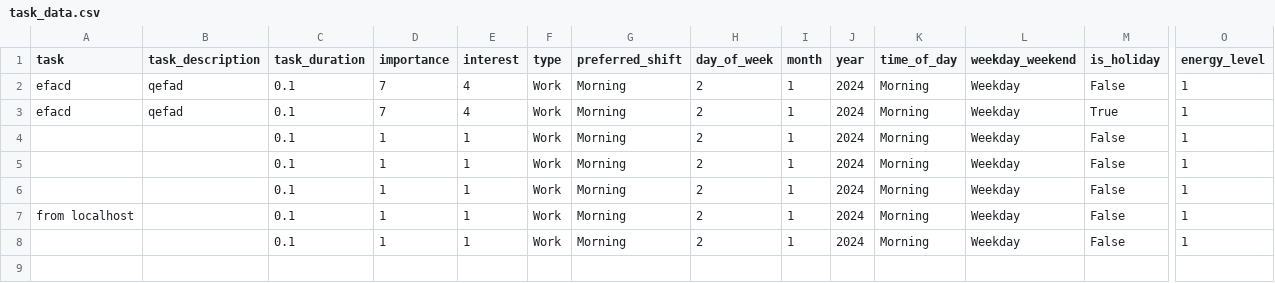
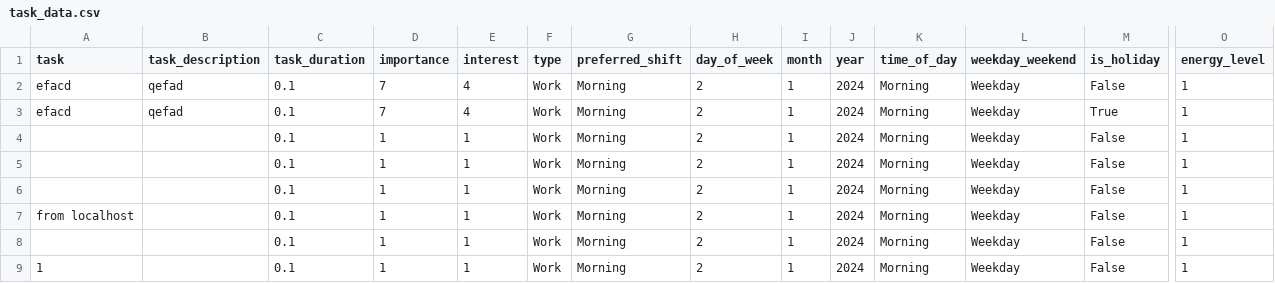
Before and after one commit to madhavmadupu/TaskNetTracker, a CSV file: task_data.csv, drawn as a sheet; only a part is shown, gaps mark what is left out; rows hold the shown columns only; the diff names each change by its address in the sheet, - before the commit and + after, or states it on an @@ line.

Commit message:
Automated data push

```diff
--- a/task_data.csv
+++ b/task_data.csv
+row 9: 1 |  | 0.1 | 1 | 1 | Work | Morning | 2 | 1 | 2024 | Morning | Weekday | False | 1
```
